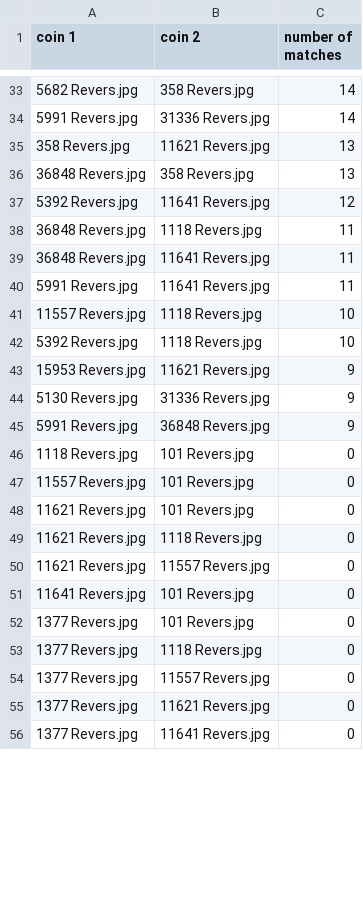
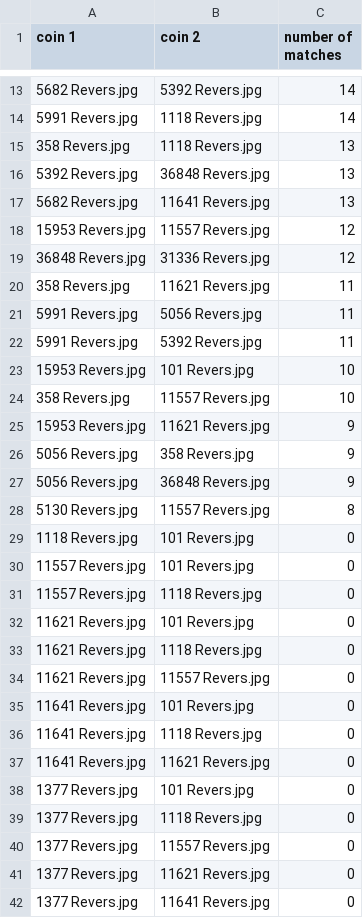
Before and after one commit to alexandreBerezin/numisma, a CSV file: data/dataTest1/results.csv, drawn as a sheet; only a part is shown, gaps mark what is left out; the diff covers the shown part only.

```diff
--- a/data/dataTest1/results.csv
+++ b/data/dataTest1/results.csv
@@ -33,16 +13,20 @@ coin 1;coin 2;number of matches
-5682 Revers.jpg;358 Revers.jpg;14
-5991 Revers.jpg;31336 Revers.jpg;14
-358 Revers.jpg;11621 Revers.jpg;13
-36848 Revers.jpg;358 Revers.jpg;13
-5392 Revers.jpg;11641 Revers.jpg;12
-36848 Revers.jpg;1118 Revers.jpg;11
-36848 Revers.jpg;11641 Revers.jpg;11
-5991 Revers.jpg;11641 Revers.jpg;11
-11557 Revers.jpg;1118 Revers.jpg;10
-5392 Revers.jpg;1118 Revers.jpg;10
+5682 Revers.jpg;5392 Revers.jpg;14
+5991 Revers.jpg;1118 Revers.jpg;14
+358 Revers.jpg;1118 Revers.jpg;13
+5392 Revers.jpg;36848 Revers.jpg;13
+5682 Revers.jpg;11641 Revers.jpg;13
+15953 Revers.jpg;11557 Revers.jpg;12
+36848 Revers.jpg;31336 Revers.jpg;12
+358 Revers.jpg;11621 Revers.jpg;11
+5991 Revers.jpg;5056 Revers.jpg;11
+5991 Revers.jpg;5392 Revers.jpg;11
+15953 Revers.jpg;101 Revers.jpg;10
+358 Revers.jpg;11557 Revers.jpg;10
 15953 Revers.jpg;11621 Revers.jpg;9
-5130 Revers.jpg;31336 Revers.jpg;9
-5991 Revers.jpg;36848 Revers.jpg;9
+5056 Revers.jpg;358 Revers.jpg;9
+5056 Revers.jpg;36848 Revers.jpg;9
+5130 Revers.jpg;11557 Revers.jpg;8
 1118 Revers.jpg;101 Revers.jpg;0
 11557 Revers.jpg;101 Revers.jpg;0
+11557 Revers.jpg;1118 Revers.jpg;0
 11621 Revers.jpg;101 Revers.jpg;0
@@ -51,2 +35,4 @@ coin 1;coin 2;number of matches
 11641 Revers.jpg;101 Revers.jpg;0
+11641 Revers.jpg;1118 Revers.jpg;0
+11641 Revers.jpg;11621 Revers.jpg;0
 1377 Revers.jpg;101 Revers.jpg;0
```
Also changed, not shown: 17 added rows, 23 removed rows and 18 edited cells elsewhere in this file, data/dataTest2/results.csv, 9 other files.
